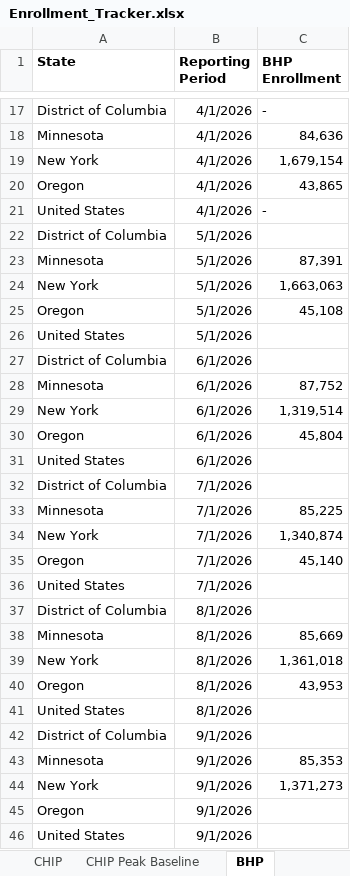
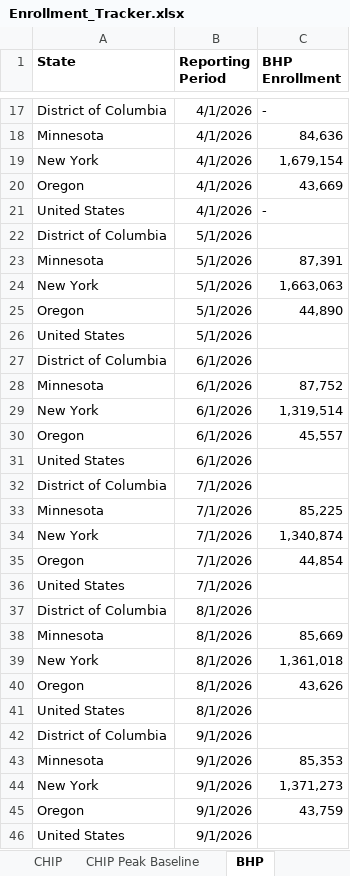
Before and after one commit to INicchitta12/enrollment-tracker, an Excel workbook: data/Enrollment_Tracker.xlsx, sheet BHP, drawn as a sheet; only a part is shown, gaps mark what is left out; values as stored, in another font and other column widths than the file's, no borders; the diff covers the shown part only; the diff names each change by its address in the sheet, - before the commit and + after, or states it on an @@ line.

```diff
--- a/data/Enrollment_Tracker.xlsx (sheet BHP)
+++ b/data/Enrollment_Tracker.xlsx (sheet BHP)
-C20 (BHP Enrollment): 43,865
+C20 (BHP Enrollment): 43,669
-C25 (BHP Enrollment): 45,108
+C25 (BHP Enrollment): 44,890
-C30 (BHP Enrollment): 45,804
+C30 (BHP Enrollment): 45,557
-C35 (BHP Enrollment): 45,140
+C35 (BHP Enrollment): 44,854
-C40 (BHP Enrollment): 43,953
+C40 (BHP Enrollment): 43,626
-C45 (BHP Enrollment): (empty)
+C45 (BHP Enrollment): 43,759
```
Also changed, not shown: 5 added rows and 2 edited cells elsewhere in this sheet, sheet Mcaid, sheet CHIP, 2 other files.
